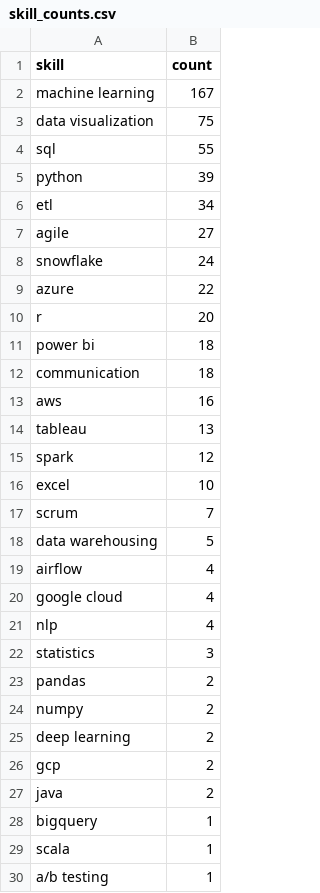
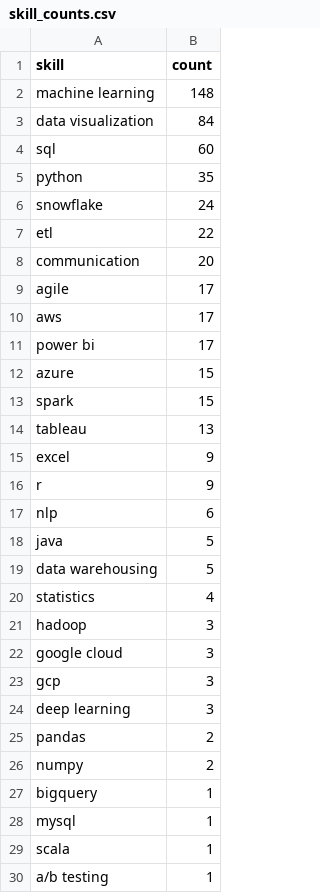
Before and after one commit to Maneeshraja19/job-market-intelligence, a CSV file: data/processed/skill_counts.csv, drawn as a sheet; only a part is shown; the diff covers the shown part only.

```diff
--- a/data/processed/skill_counts.csv
+++ b/data/processed/skill_counts.csv
@@ -1,29 +1,29 @@
 skill,count
-machine learning,167
-data visualization,75
-sql,55
-python,39
-etl,34
-agile,27
+machine learning,148
+data visualization,84
+sql,60
+python,35
 snowflake,24
-azure,22
-r,20
-power bi,18
-communication,18
-aws,16
+etl,22
+communication,20
+agile,17
+aws,17
+power bi,17
+azure,15
+spark,15
 tableau,13
-spark,12
-excel,10
-scrum,7
+excel,9
+r,9
+nlp,6
+java,5
 data warehousing,5
-airflow,4
-google cloud,4
-nlp,4
-statistics,3
+statistics,4
+hadoop,3
+google cloud,3
+gcp,3
+deep learning,3
 pandas,2
 numpy,2
-deep learning,2
-gcp,2
-java,2
 bigquery,1
+mysql,1
 scala,1
```
Also changed, not shown: 3 added rows and 1 edited cell elsewhere in this file, data/processed/job_postings_with_skills.csv.
